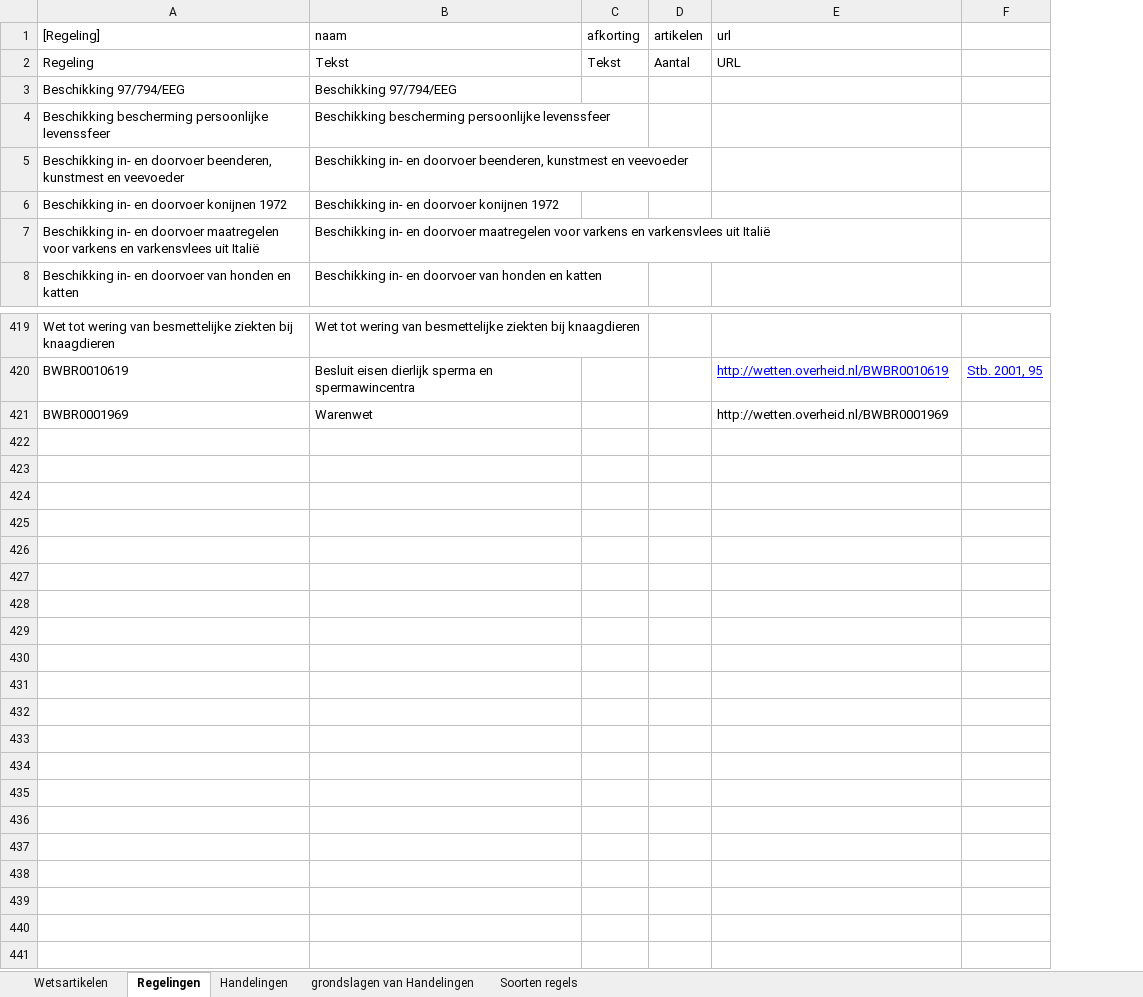
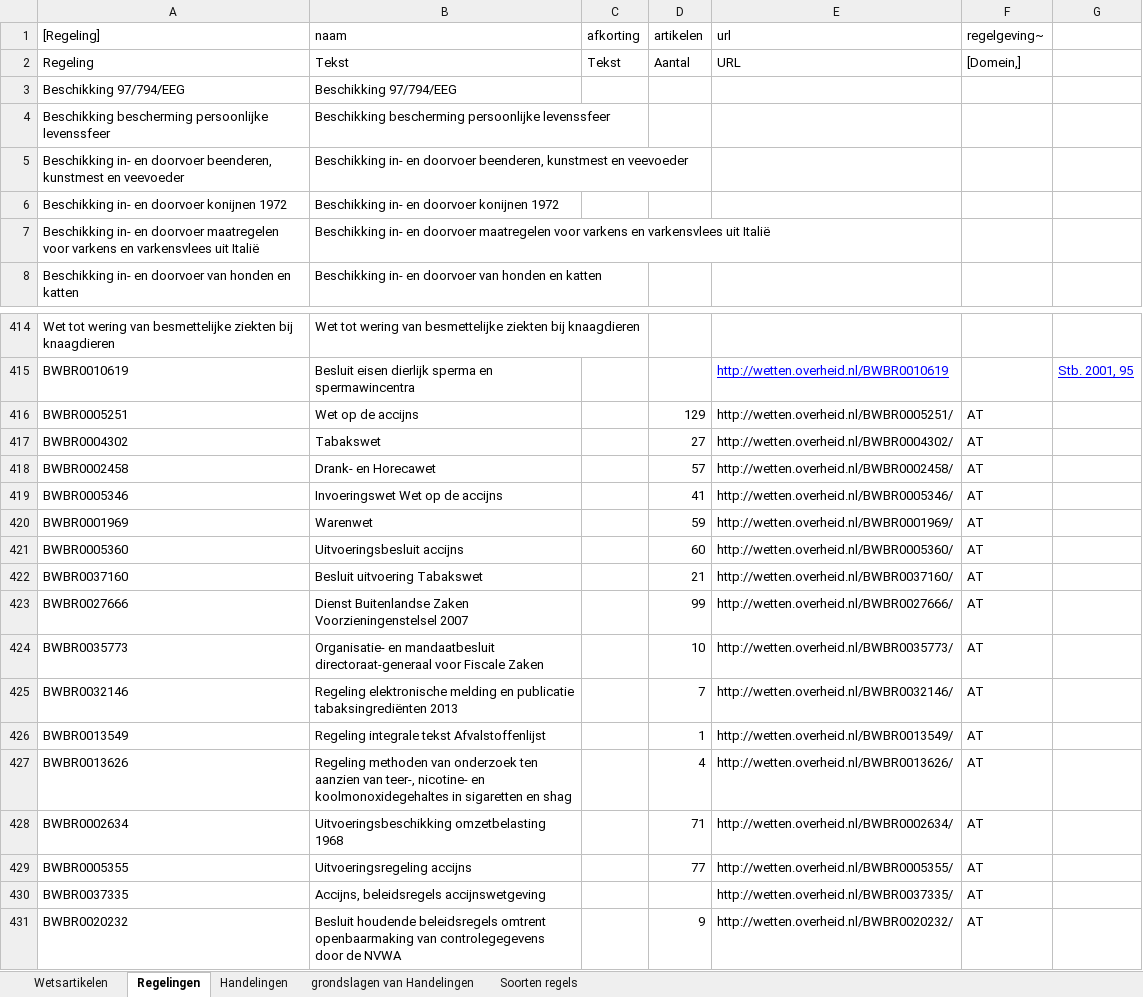
Before and after one commit to AmpersandTarski/ampersand-models, an Excel workbook: Blik/grondslagen.xlsx, sheet Regelingen, drawn as a sheet; only a part is shown, gaps mark what is left out; values as stored, in another font and other column widths than the file's, no borders; addresses are those after the commit; the diff covers the shown part only; the diff names each change by its address in the sheet, - before the commit and + after, or states it on an @@ line.

Commit message:
fixed errors in data for use in Arch.adl

```diff
--- a/Blik/grondslagen.xlsx (sheet Regelingen)
+++ b/Blik/grondslagen.xlsx (sheet Regelingen)
+column F (regelgeving~), row 2: [Domein,]; row 420: AT
+row 416: BWBR0005251 | Wet op de accijns |  | 129 | http://wetten.overheid.nl/BWBR0005251/ | AT
+row 417: BWBR0004302 | Tabakswet |  | 27 | http://wetten.overheid.nl/BWBR0004302/ | AT
+row 418: BWBR0002458 | Drank- en Horecawet |  | 57 | http://wetten.overheid.nl/BWBR0002458/ | AT
+row 419: BWBR0005346 | Invoeringswet Wet op de accijns |  | 41 | http://wetten.overheid.nl/BWBR0005346/ | AT
-D420 (artikelen): (empty)
+D420 (artikelen): 59
-E420 (url): http://wetten.overheid.nl/BWBR0001969
+E420 (url): http://wetten.overheid.nl/BWBR0001969/
+row 421: BWBR0005360 | Uitvoeringsbesluit accijns |  | 60 | http://wetten.overheid.nl/BWBR0005360/ | AT
+row 422: BWBR0037160 | Besluit uitvoering Tabakswet |  | 21 | http://wetten.overheid.nl/BWBR0037160/ | AT
+row 423: BWBR0027666 | Dienst Buitenlandse Zaken Voorzieningenstelsel 2007 |  | 99 | http://wetten.overheid.nl/BWBR0027666/ | AT
+row 424: BWBR0035773 | Organisatie- en mandaatbesluit directoraat-generaal voor Fiscale Zaken |  | 10 | http://wetten.overheid.nl/BWBR0035773/ | AT
+row 425: BWBR0032146 | Regeling elektronische melding en publicatie tabaksingrediënten 2013 |  | 7 | http://wetten.overheid.nl/BWBR0032146/ | AT
+row 426: BWBR0013549 | Regeling integrale tekst Afvalstoffenlijst |  | 1 | http://wetten.overheid.nl/BWBR0013549/ | AT
+row 427: BWBR0013626 | Regeling methoden van onderzoek ten aanzien van teer-, nicotine- en koolmonoxidegehaltes in sigaretten en shag |  | 4 | http://wetten.overheid.nl/BWBR0013626/ | AT
+row 428: BWBR0002634 | Uitvoeringsbeschikking omzetbelasting 1968 |  | 71 | http://wetten.overheid.nl/BWBR0002634/ | AT
+row 429: BWBR0005355 | Uitvoeringsregeling accijns |  | 77 | http://wetten.overheid.nl/BWBR0005355/ | AT
+row 430: BWBR0037335 | Accijns, beleidsregels accijnswetgeving |  |  | http://wetten.overheid.nl/BWBR0037335/ | AT
+row 431: BWBR0020232 | Besluit houdende beleidsregels omtrent openbaarmaking van controlegegevens door de NVWA |  | 9 | http://wetten.overheid.nl/BWBR0020232/ | AT
```
Also changed, not shown: 5 removed rows and 1 edited cell elsewhere in this sheet, sheet Wetsartikelen, sheet Handelingen, Blik/ProductCodes.xlsx.
